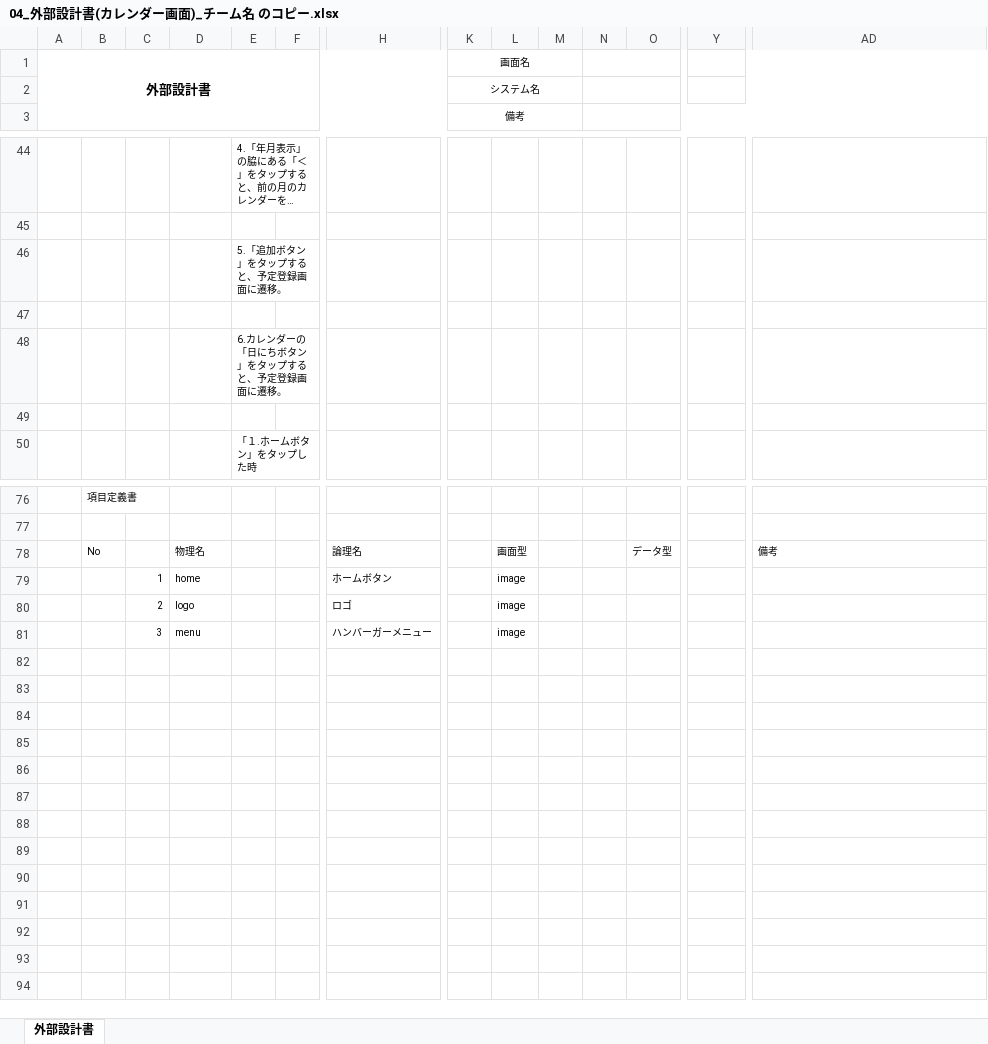
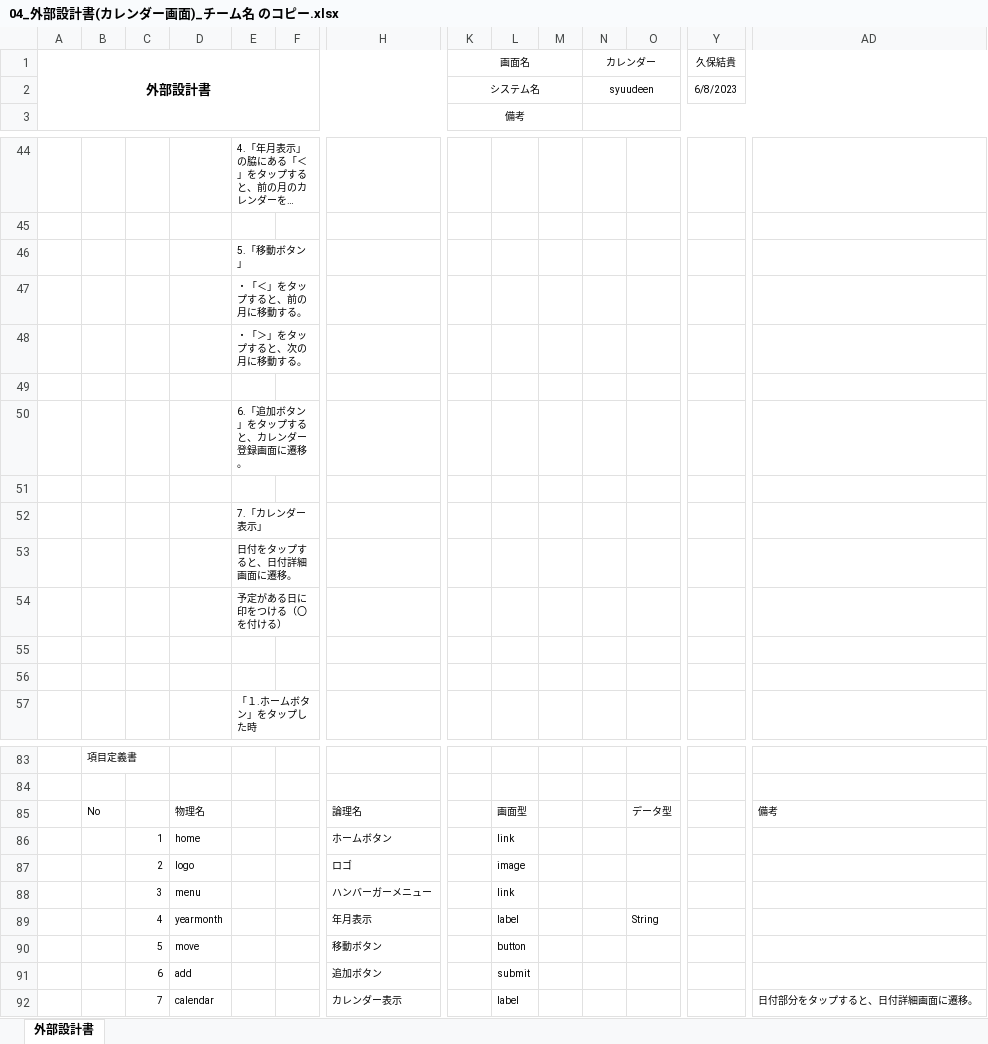
Before and after one commit to dojo2023/A-2, an Excel workbook: doc/外部設計/04_外部設計書(カレンダー画面)_チーム名 のコピー.xlsx, sheet 外部設計書, drawn as a sheet; only a part is shown, gaps mark what is left out; long unchanged cells end in …; values as stored, in another font and other column widths than the file's, no borders; charts and pictures not drawn; addresses are those after the commit; rows hold the shown columns only; the diff names each change by its address in the sheet, - before the commit and + after, or states it on an @@ line.

Commit message:
Update 04_外部設計書(カレンダー画面)_チーム名 のコピー.xlsx

```diff
--- a/doc/外部設計/04_外部設計書(カレンダー画面)_チーム名 のコピー.xlsx (sheet 外部設計書)
+++ b/doc/外部設計/04_外部設計書(カレンダー画面)_チーム名 のコピー.xlsx (sheet 外部設計書)
-N1: (empty)
+N1: カレンダー
-Y1: (empty)
+Y1: 久保結貴
-N2 (カレンダー): (empty)
+N2 (カレンダー): syuudeen
-Y2 (久保結貴): (empty)
+Y2 (久保結貴): 6/8/2023
-E46: 5.「追加ボタン」をタップすると、予定登録画面に遷移。
+E46: 5.「移動ボタン」
+row 47:  |  |  |  | ・「＜」をタップすると、前の月に移動する。
+row 48:  |  |  |  | ・「＞」をタップすると、次の月に移動する。
-E50: 6.カレンダーの「日にちボタン」をタップすると、予定登録画面に遷移。
+E50: 6.「追加ボタン」をタップすると、カレンダー登録画面に遷移。
+row 51: (empty)
+row 52:  |  |  |  | 7.「カレンダー表示」
+row 53:  |  |  |  | 日付をタップすると、日付詳細画面に遷移。
+row 54:  |  |  |  | 予定がある日に印をつける（〇を付ける）
+row 55: (empty)
-L86: image
+L86: link
-L88: image
+L88: link
+row 89:  |  | 4 | yearmonth |  |  | 年月表示 |  | label |  |  | String
+row 90:  |  | 5 | move |  |  | 移動ボタン |  | button
+row 91:  |  | 6 | add |  |  | 追加ボタン |  | submit
+row 92:  |  | 7 | calendar |  |  | カレンダー表示 |  | label |  |  |  |  | 日付部分をタップすると、日付詳細画面に遷移。
```
Also changed, not shown: charts or pictures.
